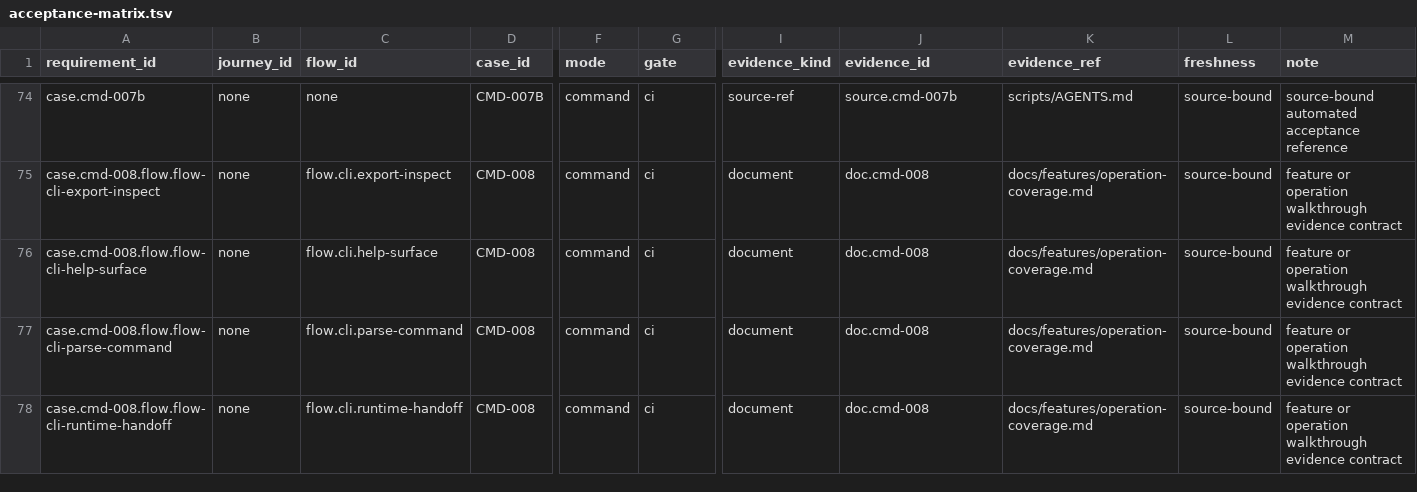
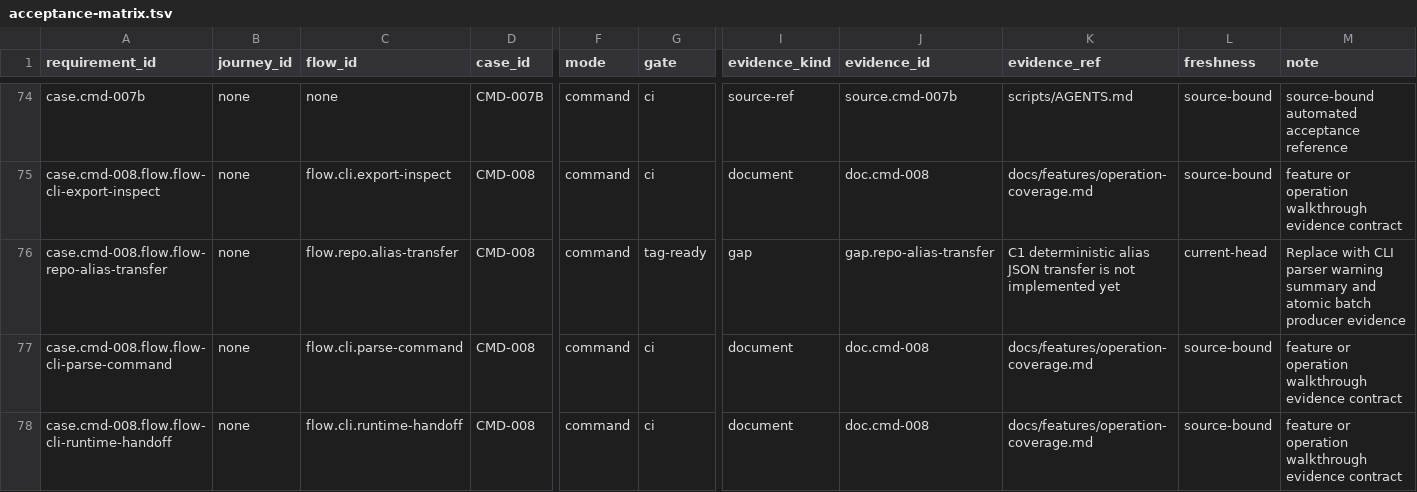
Before and after one commit to Develata/Deve-Notebook, a TSV file: docs/registry/acceptance-matrix.tsv, drawn as a sheet; only a part is shown, gaps mark what is left out; the diff covers the shown part only; the diff names each change by its address in the sheet, - before the commit and + after, or states it on an @@ line.

Commit message:
docs(repository): approve host-local alias lifecycle route

```diff
--- a/docs/registry/acceptance-matrix.tsv
+++ b/docs/registry/acceptance-matrix.tsv
-A76 (requirement_id): case.cmd-008.flow.flow-cli-help-surface
+A76 (requirement_id): case.cmd-008.flow.flow-repo-alias-transfer
-C76 (flow_id): flow.cli.help-surface
+C76 (flow_id): flow.repo.alias-transfer
-G76 (gate): ci
+G76 (gate): tag-ready
-I76 (evidence_kind): document
+I76 (evidence_kind): gap
-J76 (evidence_id): doc.cmd-008
+J76 (evidence_id): gap.repo-alias-transfer
-K76 (evidence_ref): docs/features/operation-coverage.md
+K76 (evidence_ref): C1 deterministic alias JSON transfer is not implemented yet
-L76 (freshness): source-bound
+L76 (freshness): current-head
-M76 (note): feature or operation walkthrough evidence contract
+M76 (note): Replace with CLI parser warning summary and atomic batch producer evidence
```
Also changed, not shown: 23 edited cells elsewhere in this file, docs/overview/graph/drift-map.tsv, 51 other files.
